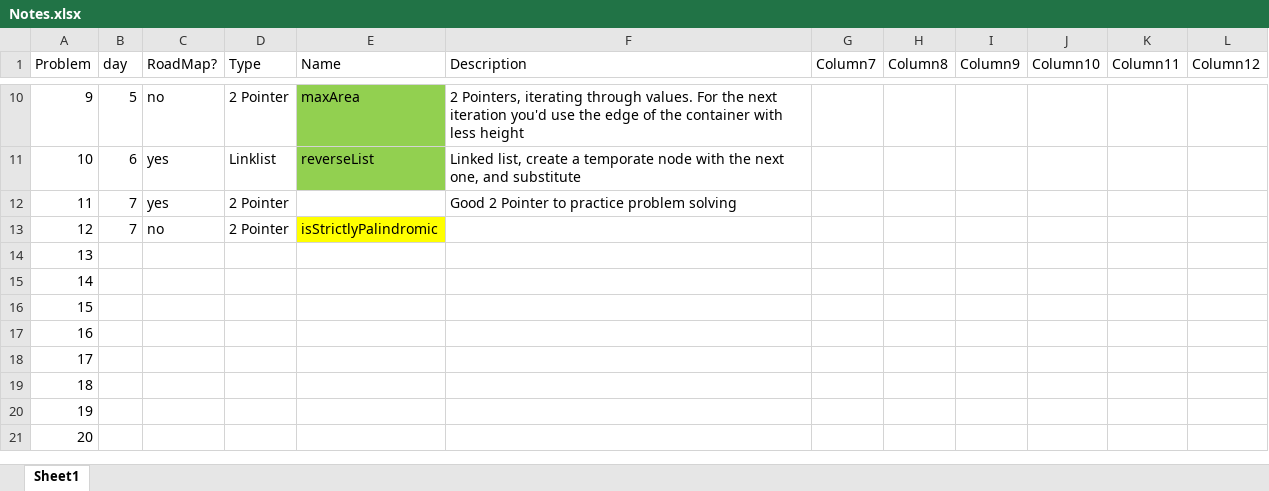
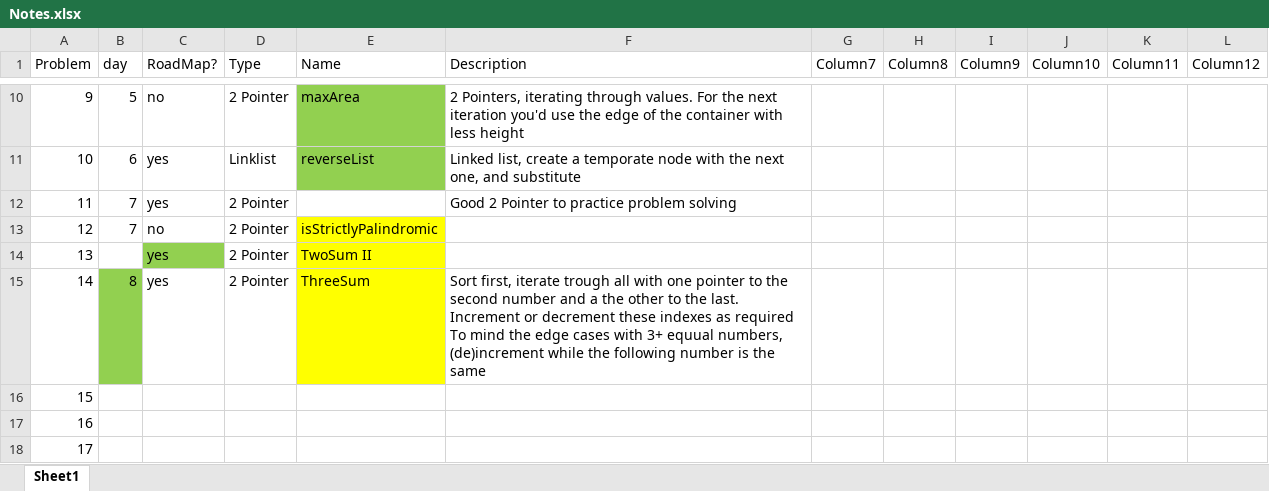
Before and after one commit to Amaralesco/LeetCode-Progress, an Excel workbook: Notes.xlsx, sheet Sheet1, drawn as a sheet; only a part is shown, gaps mark what is left out; the shorter side is filled out with more unchanged rows; values as stored, in another font and other column widths than the file's, no borders; conditional formats and table styles not drawn; the diff names each change by its address in the sheet, - before the commit and + after, or states it on an @@ line.

Commit message:
3 Sum solved + Notes

```diff
--- a/Notes.xlsx (sheet Sheet1)
+++ b/Notes.xlsx (sheet Sheet1)
-C14:C15 (RoadMap?): (empty)
+C14:C15 (RoadMap?): yes
-C14 fill: none
+C14 fill: #92D050
-D14:D15 (Type): (empty)
+D14:D15 (Type): 2 Pointer
-E14 (Name): (empty)
+E14 (Name): TwoSum II
-E14:E15 fill: none
+E14:E15 fill: #FFFF00
-B15 (day): (empty)
+B15 (day): 8
-B15 fill: none
+B15 fill: #92D050
-E15 (Name): (empty)
+E15 (Name): ThreeSum
-F15 (Description): (empty)
+F15 (Description): Sort first, iterate trough all with one pointer to the second number and a the other to the last. Increment or decrement these indexes as required To mind the edge cases with 3+ equual numbers, (de)increment while the following number is the same
```
Also changed, not shown: 2 other files.
